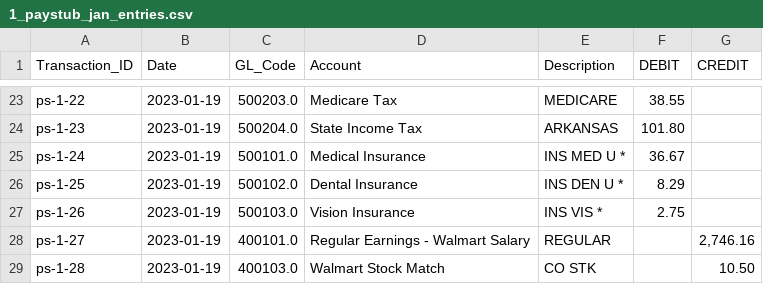
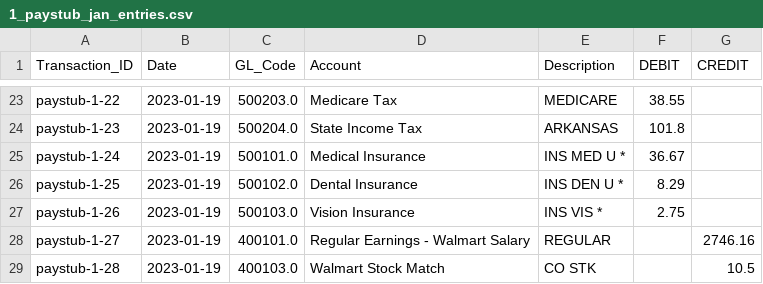
Before and after one commit to tascoma/personal-finance-app, a CSV file: data/outputs/journal_entries/1_paystub_jan_entries.csv, drawn as a sheet; only a part is shown, gaps mark what is left out; the diff covers the shown part only; the diff names each change by its address in the sheet, - before the commit and + after, or states it on an @@ line.

```diff
--- a/data/outputs/journal_entries/1_paystub_jan_entries.csv
+++ b/data/outputs/journal_entries/1_paystub_jan_entries.csv
-A23 (Transaction_ID): ps-1-22
+A23 (Transaction_ID): paystub-1-22
-A24 (Transaction_ID): ps-1-23
+A24 (Transaction_ID): paystub-1-23
-F24 (DEBIT): 101.80
+F24 (DEBIT): 101.8
-A25 (Transaction_ID): ps-1-24
+A25 (Transaction_ID): paystub-1-24
-A26 (Transaction_ID): ps-1-25
+A26 (Transaction_ID): paystub-1-25
-A27 (Transaction_ID): ps-1-26
+A27 (Transaction_ID): paystub-1-26
-A28 (Transaction_ID): ps-1-27
+A28 (Transaction_ID): paystub-1-27
-G28 (CREDIT): 2,746.16
+G28 (CREDIT): 2746.16
-A29 (Transaction_ID): ps-1-28
+A29 (Transaction_ID): paystub-1-28
-G29 (CREDIT): 10.50
+G29 (CREDIT): 10.5
```
Also changed, not shown: 32 edited cells elsewhere in this file, data/outputs/journal_entries/2_paystub_feb_entries.csv, data/outputs/journal_entries/3_paystub_mar_entries.csv, 4 other files.
